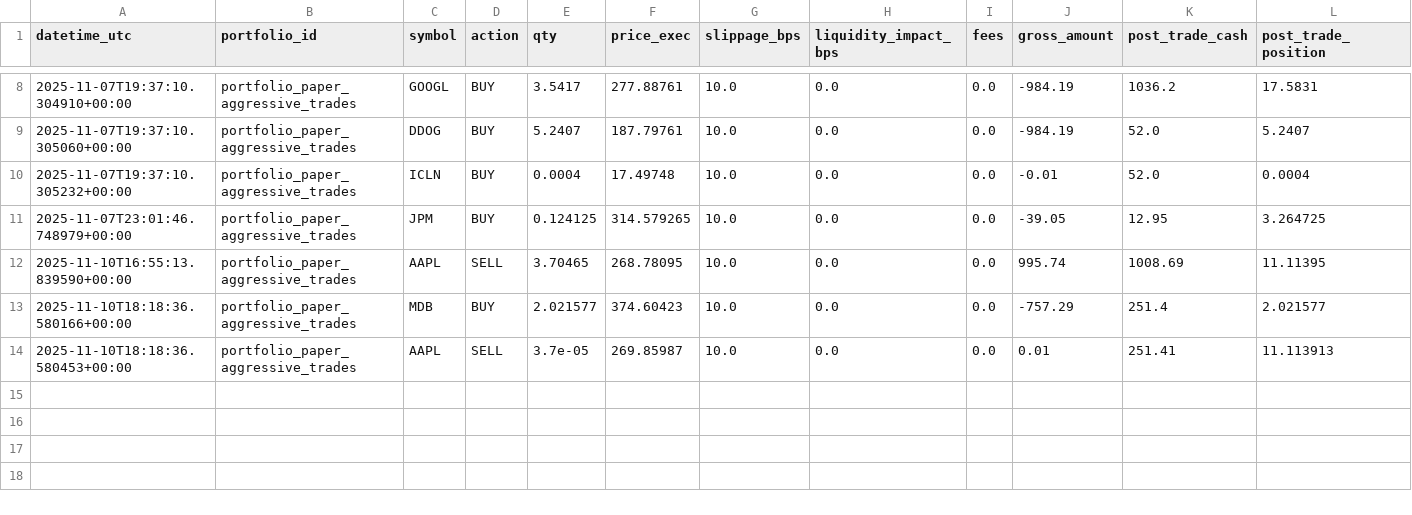
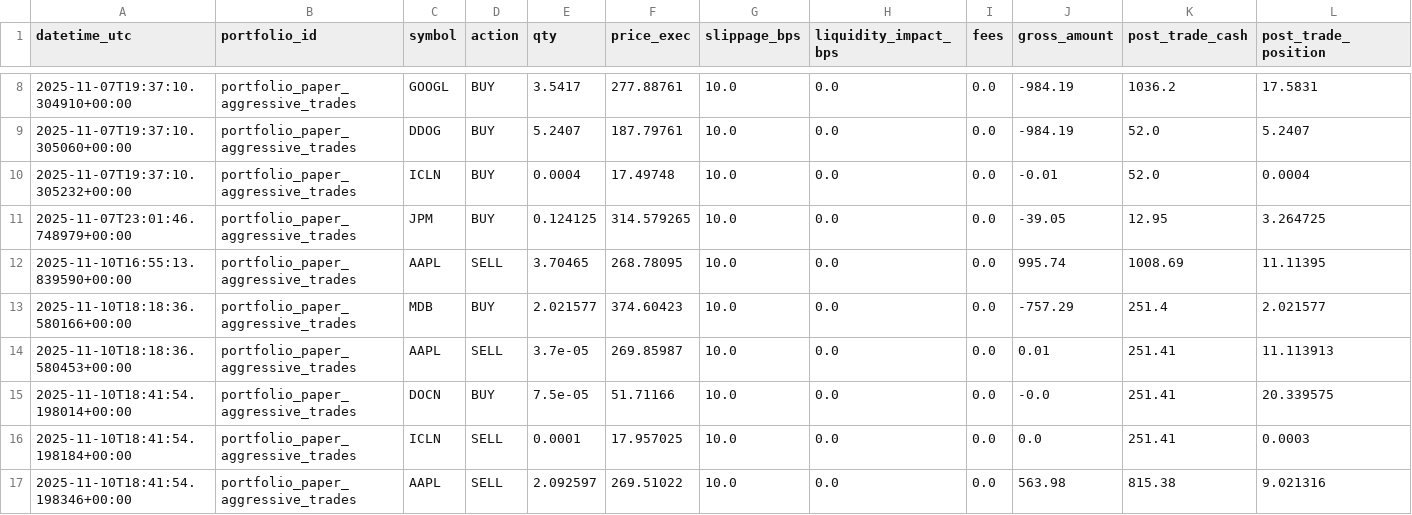
Before and after one commit to maximezac/alpacawireup, a CSV file: data/portfolios/portfolio_paper_aggressive_trades/trades_ledger.csv, drawn as a sheet; only a part is shown, gaps mark what is left out; rows hold the shown columns only; the diff names each change by its address in the sheet, - before the commit and + after, or states it on an @@ line.

```diff
--- a/data/portfolios/portfolio_paper_aggressive_trades/trades_ledger.csv
+++ b/data/portfolios/portfolio_paper_aggressive_trades/trades_ledger.csv
+row 15: 2025-11-10T18:41:54.198014+00:00 | portfolio_paper_aggressive_trades | DOCN | BUY | 7.5e-05 | 51.71166 | 10.0 | 0.0 | 0.0 | -0.0 | 251.41 | 20.339575
+row 16: 2025-11-10T18:41:54.198184+00:00 | portfolio_paper_aggressive_trades | ICLN | SELL | 0.0001 | 17.957025 | 10.0 | 0.0 | 0.0 | 0.0 | 251.41 | 0.0003
+row 17: 2025-11-10T18:41:54.198346+00:00 | portfolio_paper_aggressive_trades | AAPL | SELL | 2.092597 | 269.51022 | 10.0 | 0.0 | 0.0 | 563.98 | 815.38 | 9.021316
```
Also changed, not shown: data/portfolios/portfolio_max_autotrader/positions.csv, data/portfolios/portfolio_max_autotrader/trades_ledger.csv, 38 other files.
